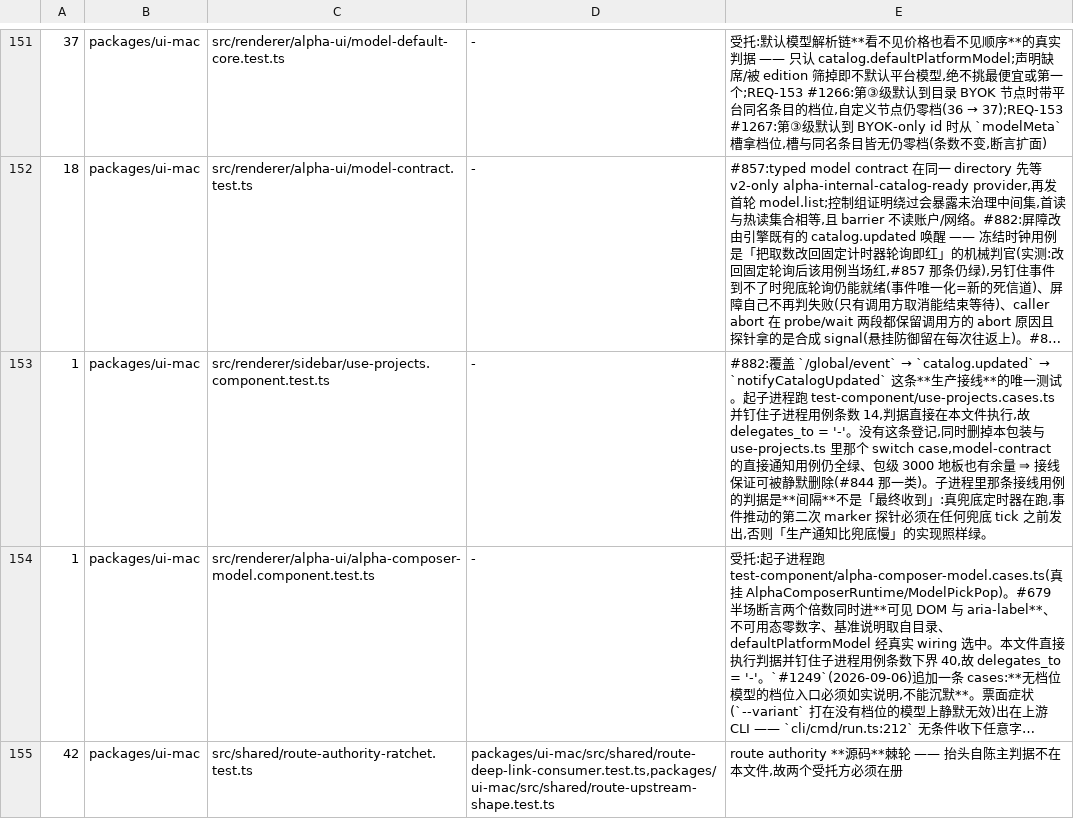
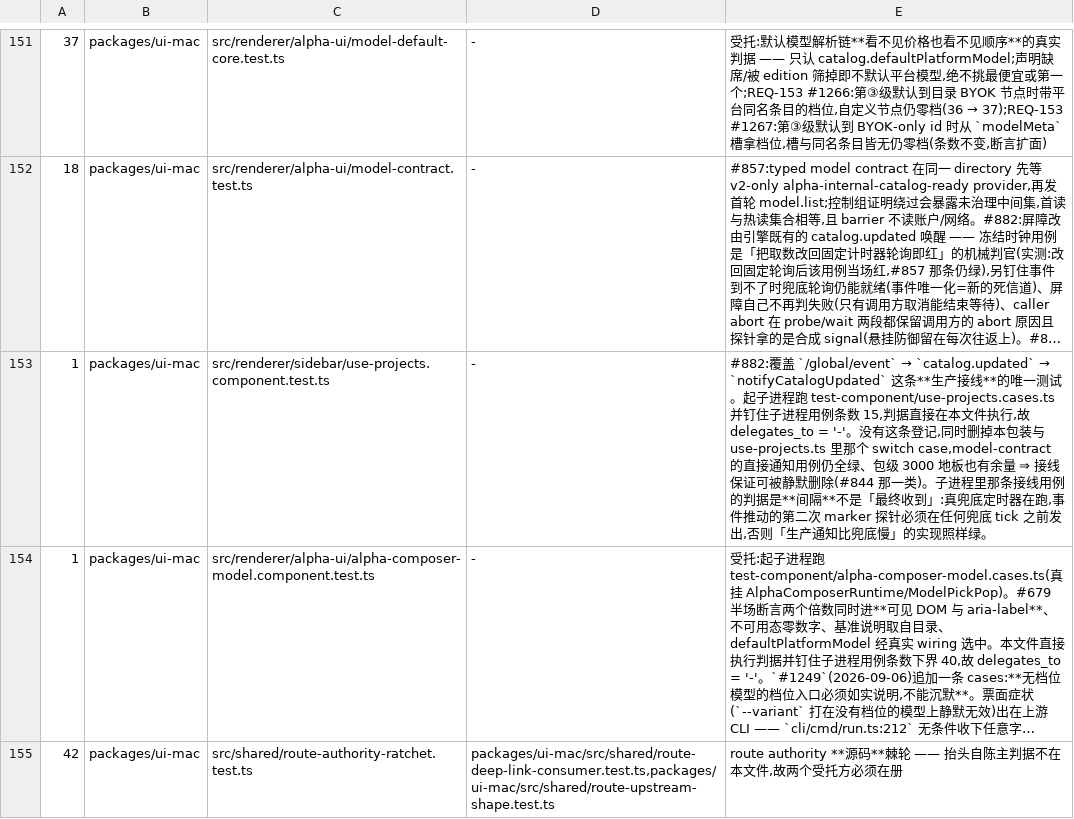
Before and after one commit to jinjunnn/alpha-code, a TSV file: scripts/gate-files.tsv, drawn as a sheet; only a part is shown, gaps mark what is left out; long unchanged cells end in …; the diff names each change by its address in the sheet, - before the commit and + after, or states it on an @@ line.

```diff
--- a/scripts/gate-files.tsv
+++ b/scripts/gate-files.tsv
-E153: …例条数 14,判据直接…
+E153: …例条数 15,判据直接…
```
Also changed, not shown: 6 other files.
